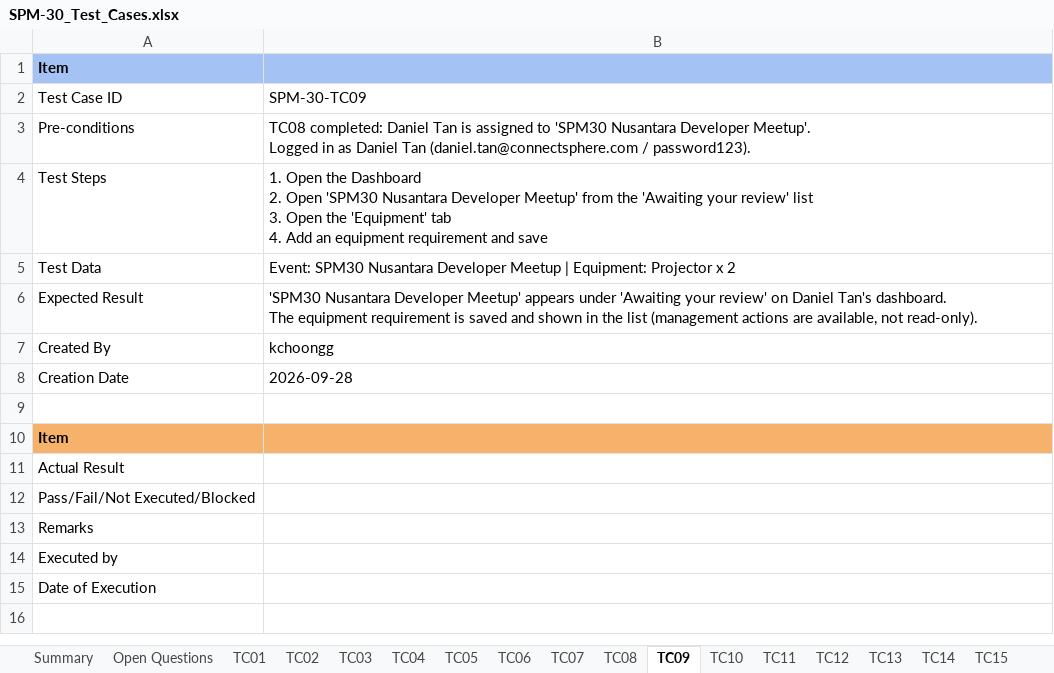
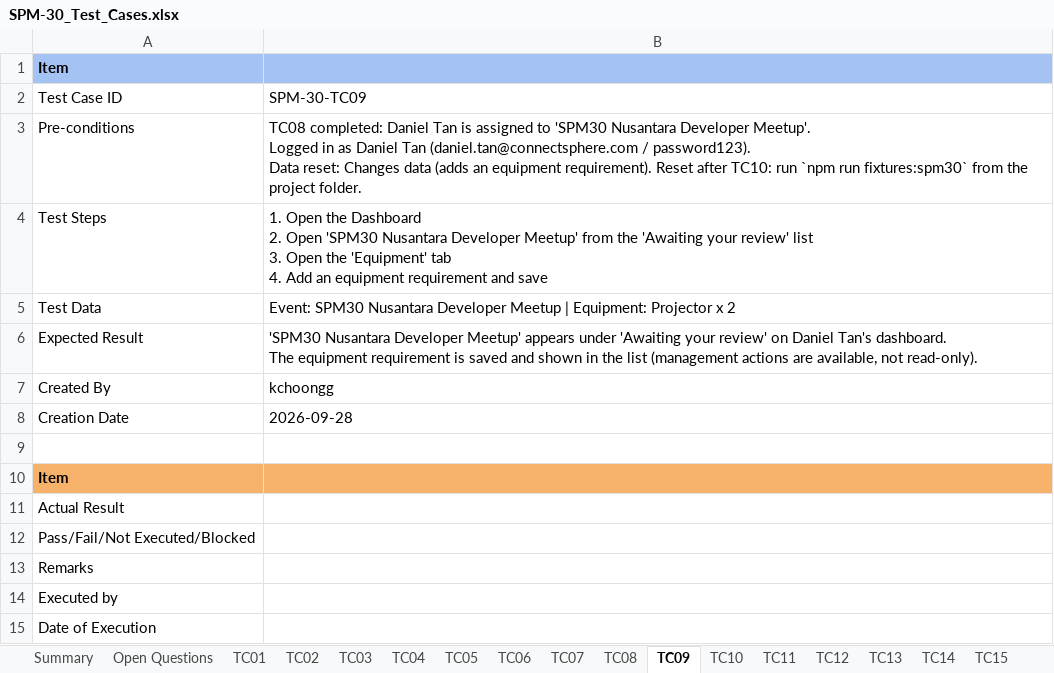
Before and after one commit to kchoongg/IS212, an Excel workbook: docs/test-cases/SPM-30_Test_Cases.xlsx, sheet TC09, drawn as a sheet; values as stored, in another font and other column widths than the file's, no borders; ↵ is a line break in a cell; the diff names each change by its address in the sheet, - before the commit and + after, or states it on an @@ line.

```diff
--- a/docs/test-cases/SPM-30_Test_Cases.xlsx (sheet TC09)
+++ b/docs/test-cases/SPM-30_Test_Cases.xlsx (sheet TC09)
-B3: …/ password123).
+B3: …/ password123). ↵ Data reset: Changes data (adds an equipment requirement). Reset after TC10: run `npm run fixtures:spm30` from the project folder.
```
Also changed, not shown: sheet TC10, sheet TC20, sheet TC14, sheet TC13, sheet TC15, sheet TC16, 1 more sheet, 3 other files.
